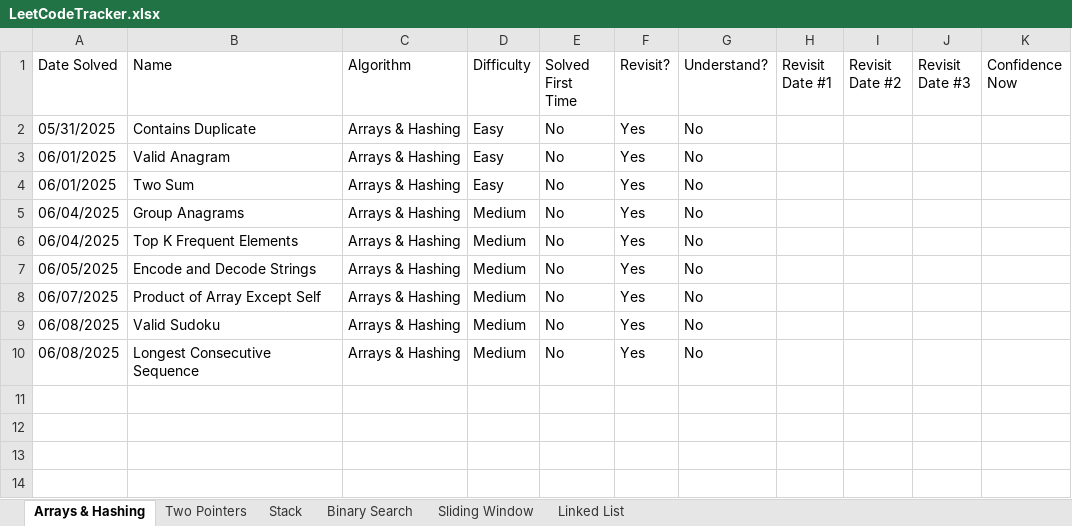
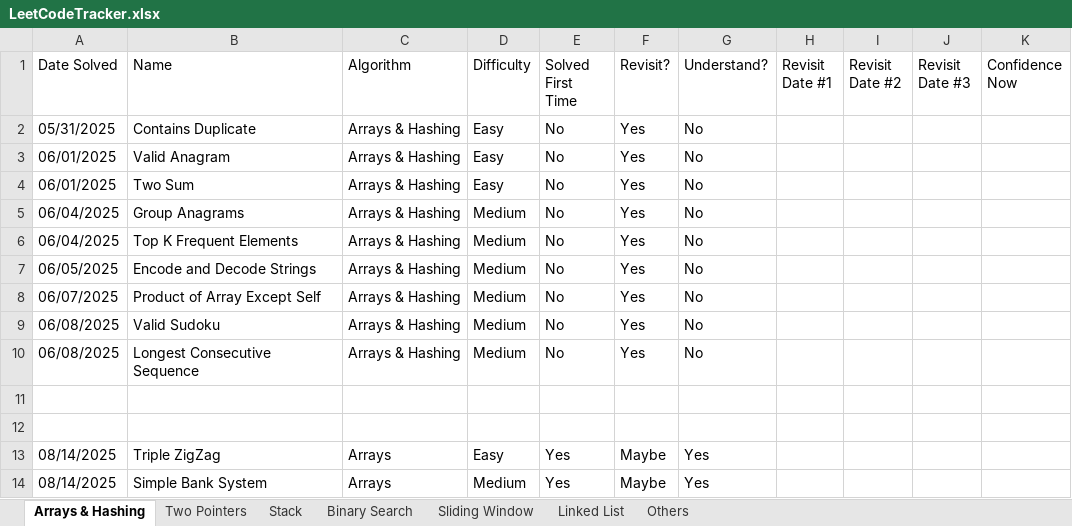
Before and after one commit to SamuelAdly/GettingJobReady, an Excel workbook: NeetCode150/LeetCodeTracker.xlsx, sheet Arrays & Hashing, drawn as a sheet; values as stored, in another font and other column widths than the file's, no borders; the diff names each change by its address in the sheet, - before the commit and + after, or states it on an @@ line.

```diff
--- a/NeetCode150/LeetCodeTracker.xlsx (sheet Arrays & Hashing)
+++ b/NeetCode150/LeetCodeTracker.xlsx (sheet Arrays & Hashing)
+sheet tab: Others
+row 11: (empty)
+row 12: (empty)
+row 13: 08/14/2025 | Triple ZigZag | Arrays | Easy | Yes | Maybe | Yes
+row 14: 08/14/2025 | Simple Bank System | Arrays | Medium | Yes | Maybe | Yes
```
Also changed, not shown: 4 other files.
